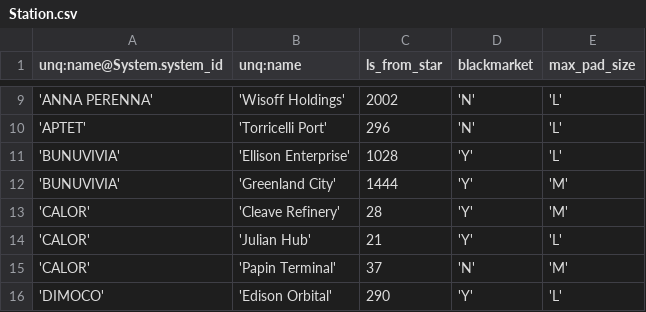
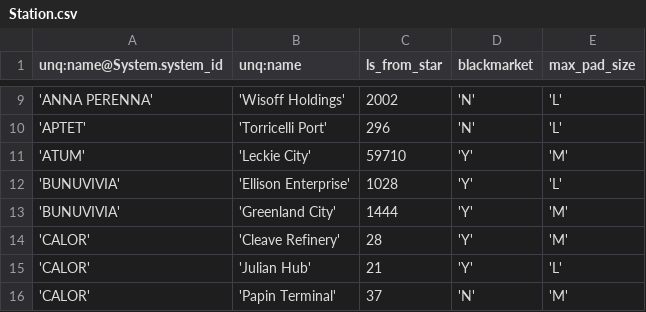
Before and after one commit to EliteDangerous/tradedangerous, a CSV file: data/Station.csv, drawn as a sheet; only a part is shown, gaps mark what is left out; the shorter side is filled out with more unchanged rows.

Commit message:
New station: ATUM/Leckie City

```diff
--- a/data/Station.csv
+++ b/data/Station.csv
@@ -10,2 +10,3 @@ unq:name@System.system_id,unq:name,ls_from_star,blackmarket,max_pad_size
 'APTET','Torricelli Port',296,'N','L'
+'ATUM','Leckie City',59710,'Y','M'
 'BUNUVIVIA','Ellison Enterprise',1028,'Y','L'
```
Also changed, not shown: data/StationAttributes.csv.
